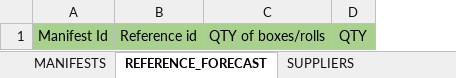
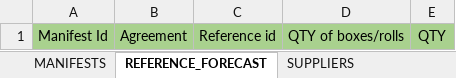
Before and after one commit to nickl0gist/xdms, an Excel workbook: excelTemps/manifest_upload_template.xlsx, sheet REFERENCE_FORECAST, drawn as a sheet; values as stored, in another font and other column widths than the file's, no borders; conditional formats not drawn; the diff names each change by its address in the sheet, - before the commit and + after, or states it on an @@ line.

Commit message:
Creation of Manifests and ManifestReference using Excel. New Table tpa_manifest. Manifest and ManifestReference have connection with TPA. Enums for TPA and TTT Status

```diff
--- a/excelTemps/manifest_upload_template.xlsx (sheet REFERENCE_FORECAST)
+++ b/excelTemps/manifest_upload_template.xlsx (sheet REFERENCE_FORECAST)
+column B, row 1: Agreement
```
Also changed, not shown: excelTemps/references.xlsx, src/main/resources/exceltemps/references.xlsx, 31 other files.
